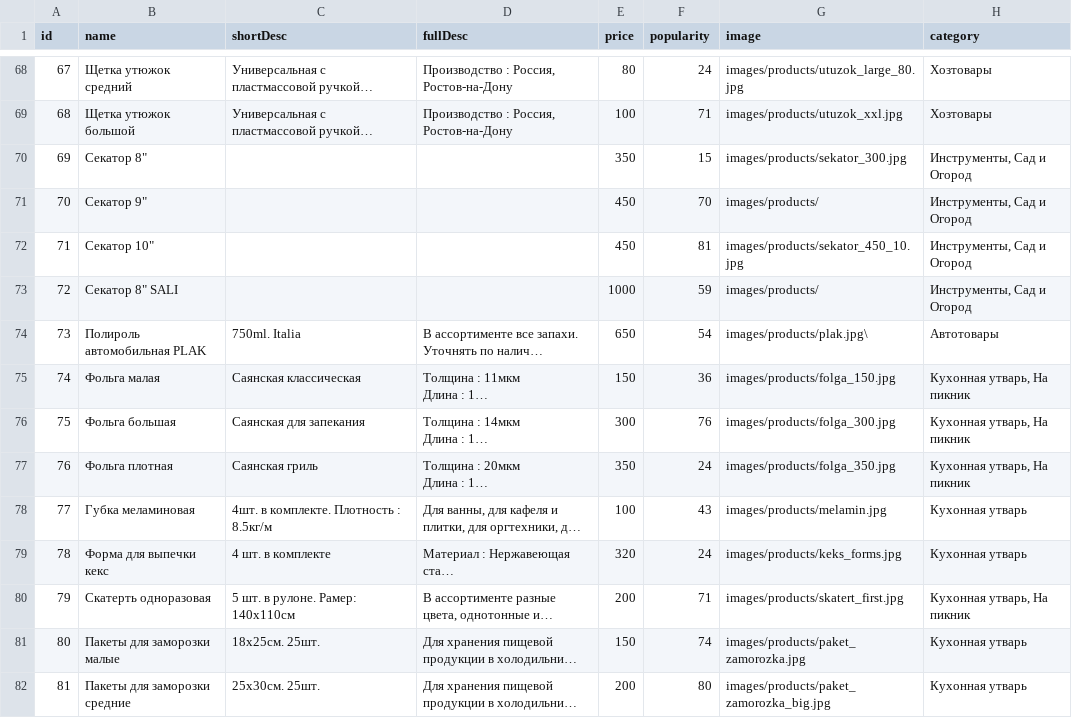
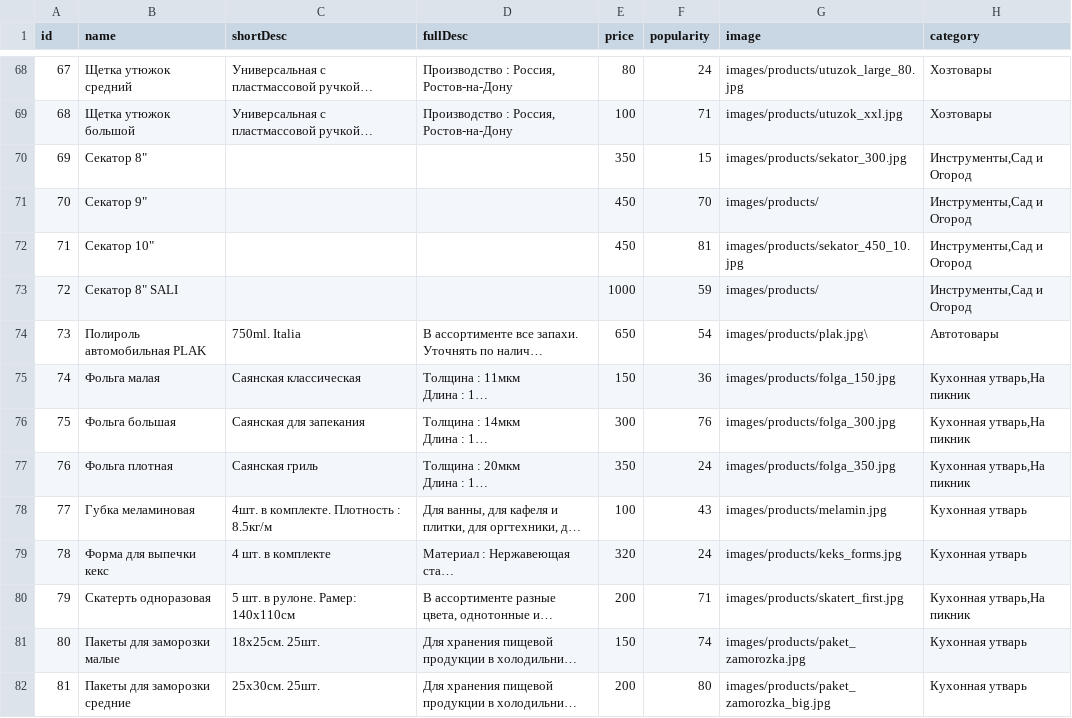
Before and after one commit to hozpolka/hozpolka.github.io, a CSV file: products.csv, drawn as a sheet; only a part is shown, gaps mark what is left out; long unchanged cells end in …; the diff covers the shown part only; the diff names each change by its address in the sheet, - before the commit and + after, or states it on an @@ line.

```diff
--- a/products.csv
+++ b/products.csv
-H70:H73 (category): Инструменты, Сад и Огород
+H70:H73 (category): Инструменты,Сад и Огород
-H75:H77 (category): Кухонная утварь, На пикник
+H75:H77 (category): Кухонная утварь,На пикник
-H80 (category): Кухонная утварь, На пикник
+H80 (category): Кухонная утварь,На пикник
```
Also changed, not shown: 21 edited cells elsewhere in this file.
